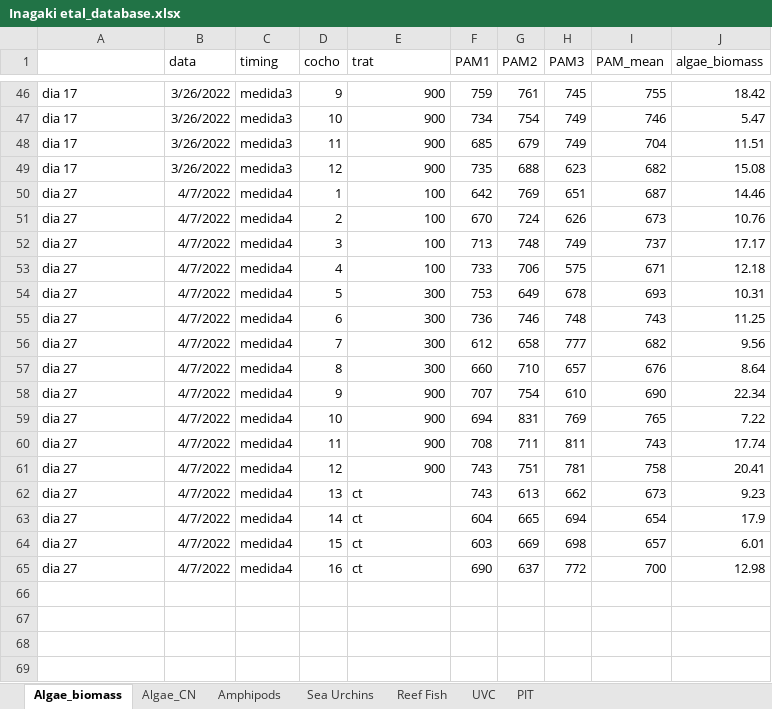
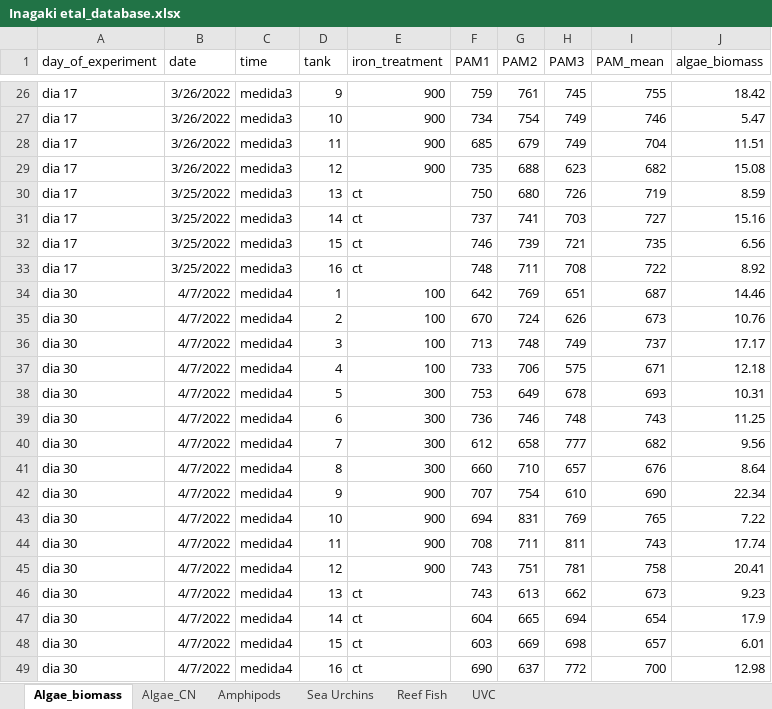
Before and after one commit to KellyInagaki/Iron-enrichment-on-algal-palatability, an Excel workbook: Inagaki etal_database.xlsx, sheet Algae_biomass, drawn as a sheet; only a part is shown, gaps mark what is left out; values as stored, in another font and other column widths than the file's, no borders; addresses are those after the commit; the diff covers the shown part only; the diff names each change by its address in the sheet, - before the commit and + after, or states it on an @@ line.

```diff
--- a/Inagaki etal_database.xlsx (sheet Algae_biomass)
+++ b/Inagaki etal_database.xlsx (sheet Algae_biomass)
-sheet tab: PIT
-A1: (empty)
+A1: day_of_experiment
-B1: data
+B1: date
-C1: timing
+C1: time
-D1: cocho
+D1: tank
-E1: trat
+E1: iron_treatment
@@ row 38 moved to row 30: dia 17 @@
@@ row 39 moved to row 31: dia 17 @@
@@ row 40 moved to row 32: dia 17 @@
@@ row 41 moved to row 33: dia 17 @@
-A34:A49 (day_of_experiment): dia 27
+A34:A49 (day_of_experiment): dia 30
```
Also changed, not shown: 16 removed rows elsewhere in this sheet, sheet Reef Fish, sheet Amphipods, sheet Sea Urchins, sheet UVC, formulas that keep their value.
